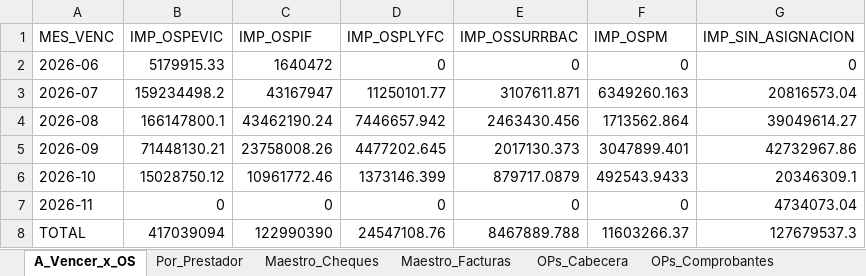
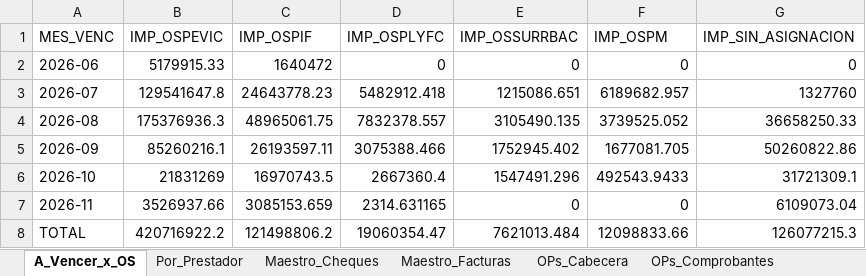
Before and after one commit to francolunaklick-web/GRIFFTABLEROS, an Excel workbook: cuentas_a_pagar/TABLERO_Resumen.xlsx, sheet A_Vencer_x_OS, drawn as a sheet; values as stored, in another font and other column widths than the file's, no borders; the diff names each change by its address in the sheet, - before the commit and + after, or states it on an @@ line.

```diff
--- a/cuentas_a_pagar/TABLERO_Resumen.xlsx (sheet A_Vencer_x_OS)
+++ b/cuentas_a_pagar/TABLERO_Resumen.xlsx (sheet A_Vencer_x_OS)
-B3 (IMP_OSPEVIC): 159234498.2
+B3 (IMP_OSPEVIC): 129541647.8
-C3 (IMP_OSPIF): 43167947
+C3 (IMP_OSPIF): 24643778.23
-D3 (IMP_OSPLYFC): 11250101.77
+D3 (IMP_OSPLYFC): 5482912.418
-E3 (IMP_OSSURRBAC): 3107611.871
+E3 (IMP_OSSURRBAC): 1215086.651
-F3 (IMP_OSPM): 6349260.163
+F3 (IMP_OSPM): 6189682.957
-G3 (IMP_SIN_ASIGNACION): 20816573.04
+G3 (IMP_SIN_ASIGNACION): 1327760
-B4 (IMP_OSPEVIC): 166147800.1
+B4 (IMP_OSPEVIC): 175376936.3
-C4 (IMP_OSPIF): 43462190.24
+C4 (IMP_OSPIF): 48965061.75
-D4 (IMP_OSPLYFC): 7446657.942
+D4 (IMP_OSPLYFC): 7832378.557
-E4 (IMP_OSSURRBAC): 2463430.456
+E4 (IMP_OSSURRBAC): 3105490.135
-F4 (IMP_OSPM): 1713562.864
+F4 (IMP_OSPM): 3739525.052
-G4 (IMP_SIN_ASIGNACION): 39049614.27
+G4 (IMP_SIN_ASIGNACION): 36658250.33
-B5 (IMP_OSPEVIC): 71448130.21
+B5 (IMP_OSPEVIC): 85260216.1
-C5 (IMP_OSPIF): 23758008.26
+C5 (IMP_OSPIF): 26193597.11
-D5 (IMP_OSPLYFC): 4477202.645
+D5 (IMP_OSPLYFC): 3075388.466
-E5 (IMP_OSSURRBAC): 2017130.373
+E5 (IMP_OSSURRBAC): 1752945.402
-F5 (IMP_OSPM): 3047899.401
+F5 (IMP_OSPM): 1677081.705
-G5 (IMP_SIN_ASIGNACION): 42732967.86
+G5 (IMP_SIN_ASIGNACION): 50260822.86
-B6 (IMP_OSPEVIC): 15028750.12
+B6 (IMP_OSPEVIC): 21831269
-C6 (IMP_OSPIF): 10961772.46
+C6 (IMP_OSPIF): 16970743.5
-D6 (IMP_OSPLYFC): 1373146.399
+D6 (IMP_OSPLYFC): 2667360.4
-E6 (IMP_OSSURRBAC): 879717.0879
+E6 (IMP_OSSURRBAC): 1547491.296
-G6 (IMP_SIN_ASIGNACION): 20346309.1
+G6 (IMP_SIN_ASIGNACION): 31721309.1
-B7 (IMP_OSPEVIC): 0
+B7 (IMP_OSPEVIC): 3526937.66
-C7 (IMP_OSPIF): 0
+C7 (IMP_OSPIF): 3085153.659
-D7 (IMP_OSPLYFC): 0
+D7 (IMP_OSPLYFC): 2314.631165
-G7 (IMP_SIN_ASIGNACION): 4734073.04
+G7 (IMP_SIN_ASIGNACION): 6109073.04
-B8 (IMP_OSPEVIC): 417039094
+B8 (IMP_OSPEVIC): 420716922.2
-C8 (IMP_OSPIF): 122990390
+C8 (IMP_OSPIF): 121498806.2
-D8 (IMP_OSPLYFC): 24547108.76
+D8 (IMP_OSPLYFC): 19060354.47
-E8 (IMP_OSSURRBAC): 8467889.788
+E8 (IMP_OSSURRBAC): 7621013.484
-F8 (IMP_OSPM): 11603266.37
+F8 (IMP_OSPM): 12098833.66
-G8 (IMP_SIN_ASIGNACION): 127679537.3
+G8 (IMP_SIN_ASIGNACION): 126077215.3
```
Also changed, not shown: sheet OPs_Comprobantes, sheet Maestro_Cheques, sheet OPs_Cabecera, sheet OPs_Cheques, sheet Por_Prestador, sheet OPs_Retenciones, estado_resultado/TABLERO_Resumen.xlsx, flujo_bancario/TABLERO_Resumen.xlsx, 19 other files.
